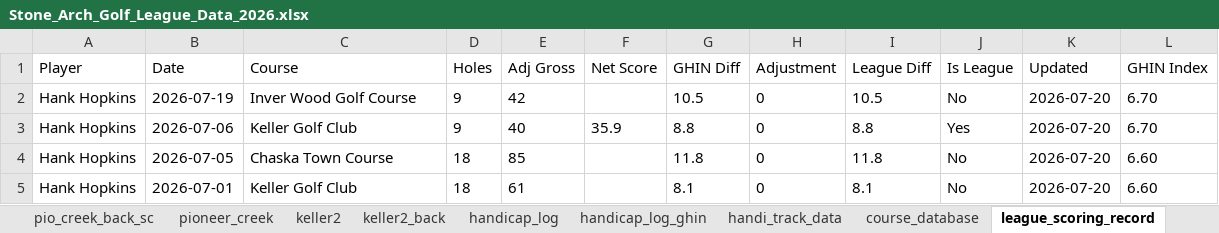
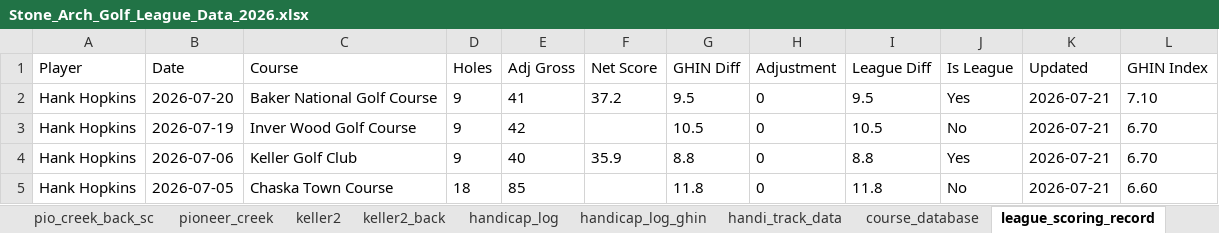
Before and after one commit to hankhopkins/sagl, an Excel workbook: data/Stone_Arch_Golf_League_Data_2026.xlsx, sheet league_scoring_record, drawn as a sheet; only a part is shown; values as stored, in another font and other column widths than the file's, no borders; the diff covers the shown part only; the diff names each change by its address in the sheet, - before the commit and + after, or states it on an @@ line.

```diff
--- a/data/Stone_Arch_Golf_League_Data_2026.xlsx (sheet league_scoring_record)
+++ b/data/Stone_Arch_Golf_League_Data_2026.xlsx (sheet league_scoring_record)
-B2 (Date): 2026-07-19
+B2 (Date): 2026-07-20
-C2 (Course): Inver Wood Golf Course
+C2 (Course): Baker National Golf Course
-E2 (Adj Gross): 42
+E2 (Adj Gross): 41
-F2 (Net Score): (empty)
+F2 (Net Score): 37.2
-G2 (GHIN Diff): 10.5
+G2 (GHIN Diff): 9.5
-I2 (League Diff): 10.5
+I2 (League Diff): 9.5
-J2 (Is League): No
+J2 (Is League): Yes
-K2:K5 (Updated): 2026-07-20
+K2:K5 (Updated): 2026-07-21
-L2 (GHIN Index): 6.70
+L2 (GHIN Index): 7.10
-B3 (Date): 2026-07-06
+B3 (Date): 2026-07-19
-C3 (Course): Keller Golf Club
+C3 (Course): Inver Wood Golf Course
-E3 (Adj Gross): 40
+E3 (Adj Gross): 42
-F3 (Net Score): 35.9
+F3 (Net Score): (empty)
-G3 (GHIN Diff): 8.8
+G3 (GHIN Diff): 10.5
-I3 (League Diff): 8.8
+I3 (League Diff): 10.5
-J3 (Is League): Yes
+J3 (Is League): No
-B4 (Date): 2026-07-05
+B4 (Date): 2026-07-06
-C4 (Course): Chaska Town Course
+C4 (Course): Keller Golf Club
-D4 (Holes): 18
+D4 (Holes): 9
-E4 (Adj Gross): 85
+E4 (Adj Gross): 40
-F4 (Net Score): (empty)
+F4 (Net Score): 35.9
-G4 (GHIN Diff): 11.8
+G4 (GHIN Diff): 8.8
-I4 (League Diff): 11.8
+I4 (League Diff): 8.8
-J4 (Is League): No
+J4 (Is League): Yes
-L4 (GHIN Index): 6.60
+L4 (GHIN Index): 6.70
-B5 (Date): 2026-07-01
+B5 (Date): 2026-07-05
-C5 (Course): Keller Golf Club
+C5 (Course): Chaska Town Course
-E5 (Adj Gross): 61
+E5 (Adj Gross): 85
-G5 (GHIN Diff): 8.1
+G5 (GHIN Diff): 11.8
-I5 (League Diff): 8.1
+I5 (League Diff): 11.8
```
Also changed, not shown: 654 edited cells elsewhere in this sheet, sheet baker_natl_back, sheet handicap_log_ghin, sheet handicap_log, sheet individual, sheet handi_track_data, sheet individual_s2, 19 more sheets, 1 other file.
